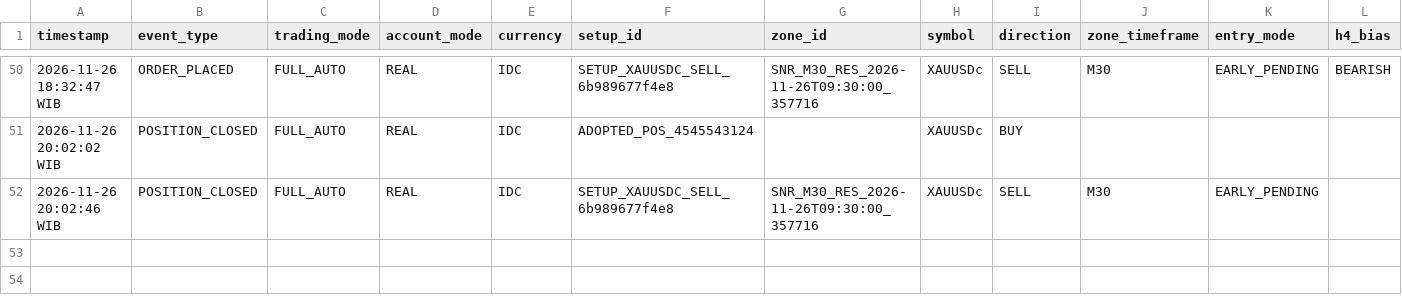
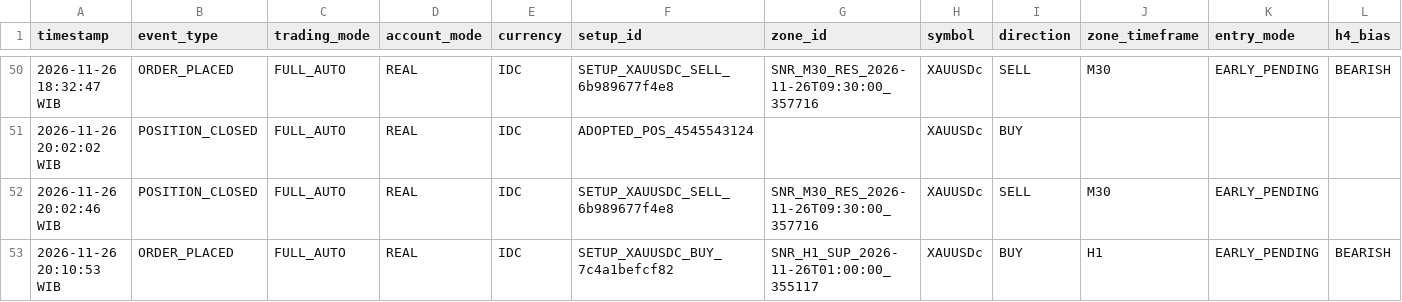
Before and after one commit to wahyupgi/Analisa_XAUUSD, a CSV file: jurnal_eksekusi_auto.csv, drawn as a sheet; only a part is shown, gaps mark what is left out; rows hold the shown columns only; the diff names each change by its address in the sheet, - before the commit and + after, or states it on an @@ line.

Commit message:
refactor: implement adaptive multi-path entry engine and automated execution modules for XAUUSD trading system

```diff
--- a/jurnal_eksekusi_auto.csv
+++ b/jurnal_eksekusi_auto.csv
+row 53: 2026-11-26 20:10:53 WIB | ORDER_PLACED | FULL_AUTO | REAL | IDC | SETUP_XAUUSDC_BUY_7c4a1befcf82 | SNR_H1_SUP_2026-11-26T01:00:00_355117 | XAUUSDc | BUY | H1 | EARLY_PENDING | BEARISH
```
Also changed, not shown: 10 other files.
